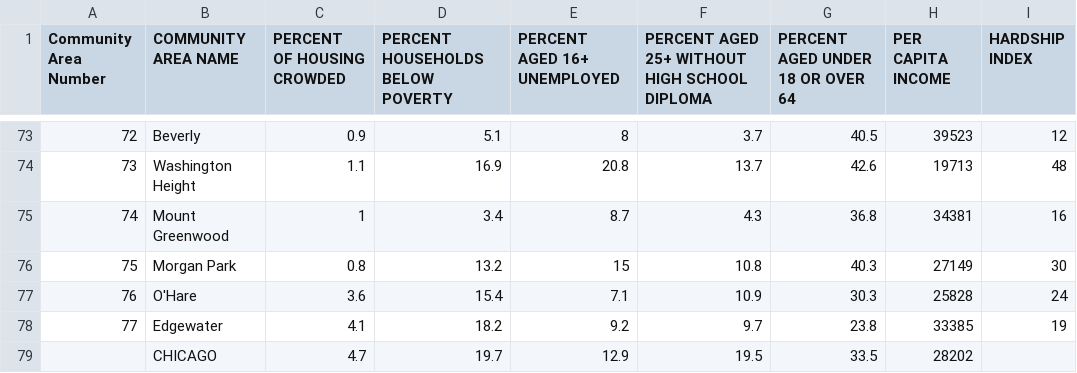
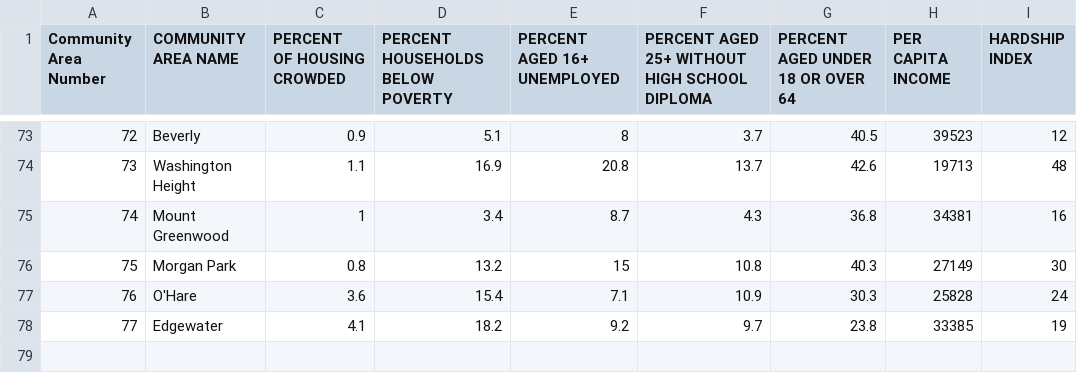
Before and after one commit to ishaanmadan19/EECS-375-Project, a CSV file: MACHINE LEARNING/Socioeconomic_DATA.csv, drawn as a sheet; only a part is shown, gaps mark what is left out.

```diff
--- a/MACHINE LEARNING/Socioeconomic_DATA.csv
+++ b/MACHINE LEARNING/Socioeconomic_DATA.csv
@@ -78,2 +78 @@ Community Area Number,COMMUNITY AREA NAME,PERCENT OF HOUSING CROWDED,PERCENT HOU
 77,Edgewater,4.1,18.2,9.2,9.7,23.8,33385,19
-,CHICAGO,4.7,19.7,12.9,19.5,33.5,28202,
```
Also changed, not shown: 7 other files.
